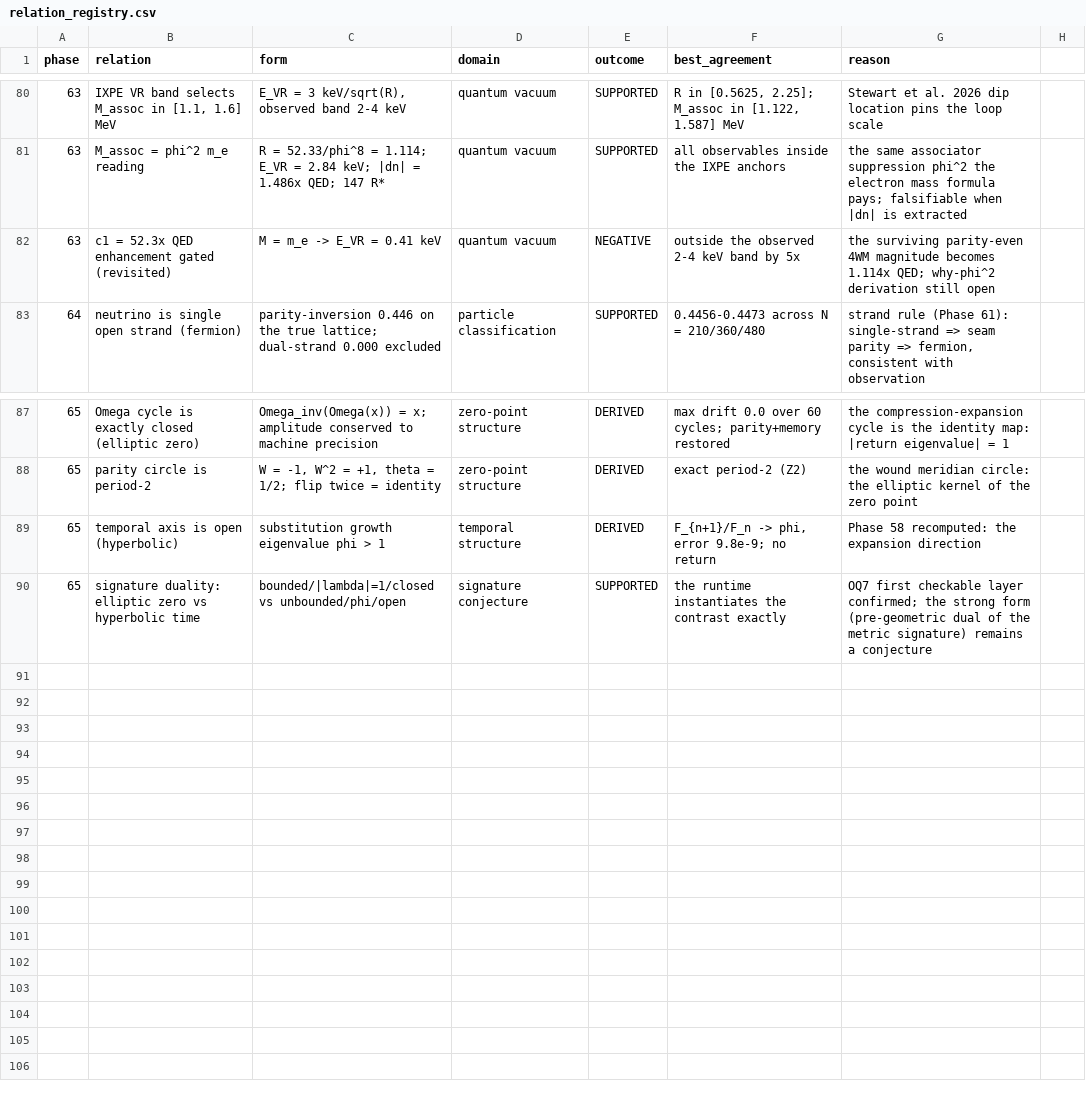
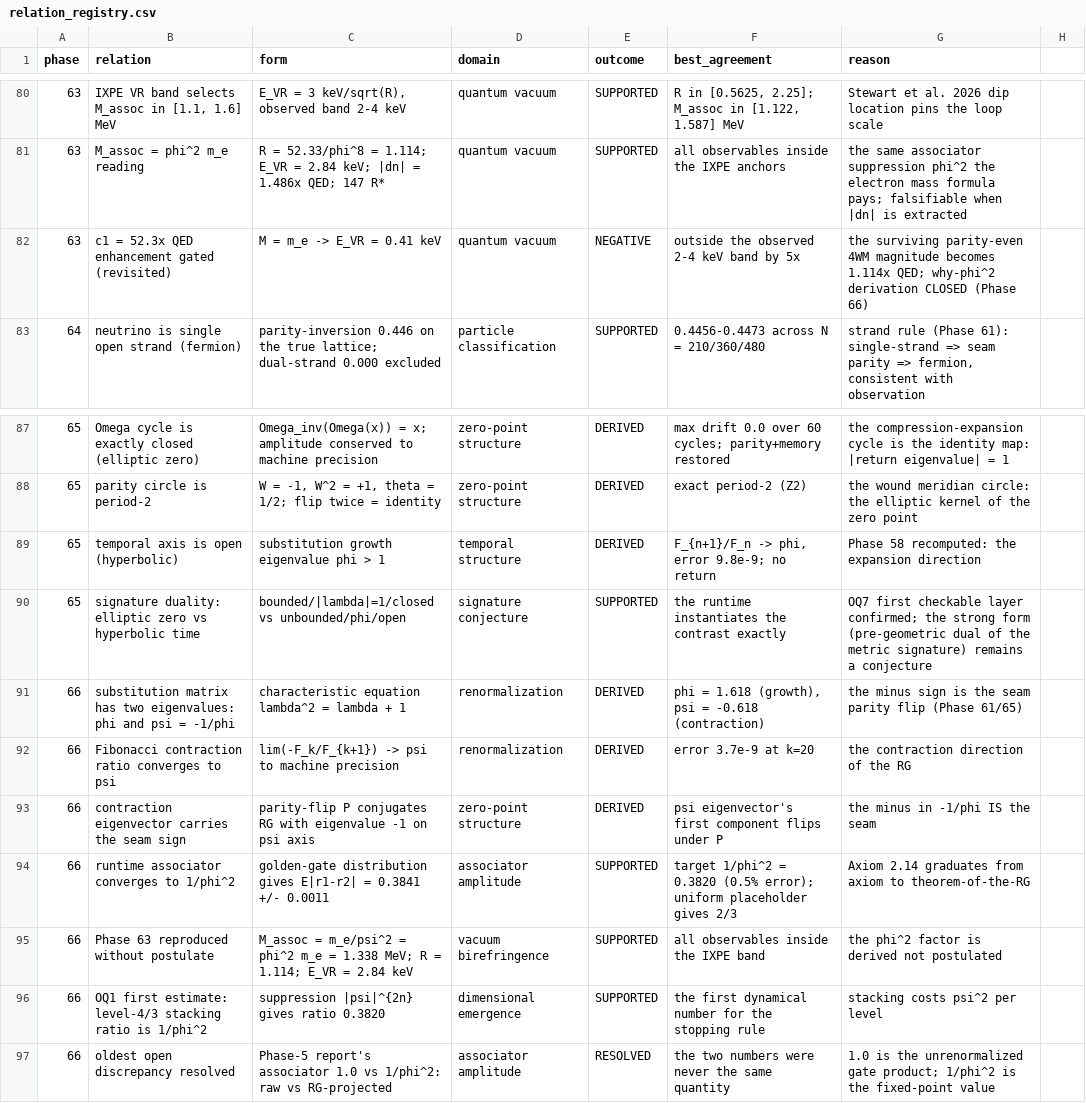
Before and after one commit to MaryTheadoor/IST-workspace-, a CSV file: code/outputs/phase54/relation_registry.csv, drawn as a sheet; only a part is shown, gaps mark what is left out.

Commit message:
docs: sync Phase 66 (phase-map, registry 89→96, paper v2.14)

```diff
--- a/code/outputs/phase54/relation_registry.csv
+++ b/code/outputs/phase54/relation_registry.csv
@@ -81,3 +81,3 @@ phase,relation,form,domain,outcome,best_agreement,reason
 63,M_assoc = phi^2 m_e reading,R = 52.33/phi^8 = 1.114; E_VR = 2.84 keV; |dn| = 1.486x QED; 147 R*,quantum vacuum,SUPPORTED,all observables inside the IXPE anchors,the same associator suppression phi^2 the electron mass formula pays; falsifiable when |dn| is extracted
-63,c1 = 52.3x QED enhancement gated (revisited),M = m_e -> E_VR = 0.41 keV,quantum vacuum,NEGATIVE,outside the observed 2-4 keV band by 5x,the surviving parity-even 4WM magnitude becomes 1.114x QED; why-phi^2 derivation still open
+63,c1 = 52.3x QED enhancement gated (revisited),M = m_e -> E_VR = 0.41 keV,quantum vacuum,NEGATIVE,outside the observed 2-4 keV band by 5x,the surviving parity-even 4WM magnitude becomes 1.114x QED; why-phi^2 derivation CLOSED (Phase 66)
 64,neutrino is single open strand (fermion),parity-inversion 0.446 on the true lattice; dual-strand 0.000 excluded,particle classification,SUPPORTED,0.4456-0.4473 across N = 210/360/480,"strand rule (Phase 61): single-strand => seam parity => fermion, consistent with observation"
@@ -90 +90,8 @@ phase,relation,form,domain,outcome,best_agreement,reason
 65,signature duality: elliptic zero vs hyperbolic time,bounded/|lambda|=1/closed vs unbounded/phi/open,signature conjecture,SUPPORTED,the runtime instantiates the contrast exactly,OQ7 first checkable layer confirmed; the strong form (pre-geometric dual of the metric signature) remains a conjecture
+66,substitution matrix has two eigenvalues: phi and psi = -1/phi,characteristic equation lambda^2 = lambda + 1,renormalization,DERIVED,"phi = 1.618 (growth), psi = -0.618 (contraction)",the minus sign is the seam parity flip (Phase 61/65)
+66,Fibonacci contraction ratio converges to psi,lim(-F_k/F_{k+1}) -> psi to machine precision,renormalization,DERIVED,error 3.7e-9 at k=20,the contraction direction of the RG
+66,contraction eigenvector carries the seam sign,parity-flip P conjugates RG with eigenvalue -1 on psi axis,zero-point structure,DERIVED,psi eigenvector's first component flips under P,the minus in -1/phi IS the seam
+66,runtime associator converges to 1/phi^2,golden-gate distribution gives E|r1-r2| = 0.3841 +/- 0.0011,associator amplitude,SUPPORTED,target 1/phi^2 = 0.3820 (0.5% error); uniform placeholder gives 2/3,Axiom 2.14 graduates from axiom to theorem-of-the-RG
+66,Phase 63 reproduced without postulate,M_assoc = m_e/psi^2 = phi^2 m_e = 1.338 MeV; R = 1.114; E_VR = 2.84 keV,vacuum birefringence,SUPPORTED,all observables inside the IXPE band,the phi^2 factor is derived not postulated
+66,OQ1 first estimate: level-4/3 stacking ratio is 1/phi^2,suppression |psi|^{2n} gives ratio 0.3820,dimensional emergence,SUPPORTED,the first dynamical number for the stopping rule,stacking costs psi^2 per level
+66,oldest open discrepancy resolved,Phase-5 report's associator 1.0 vs 1/phi^2: raw vs RG-projected,associator amplitude,RESOLVED,the two numbers were never the same quantity,1.0 is the unrenormalized gate product; 1/phi^2 is the fixed-point value
```
Also changed, not shown: 6 other files.
